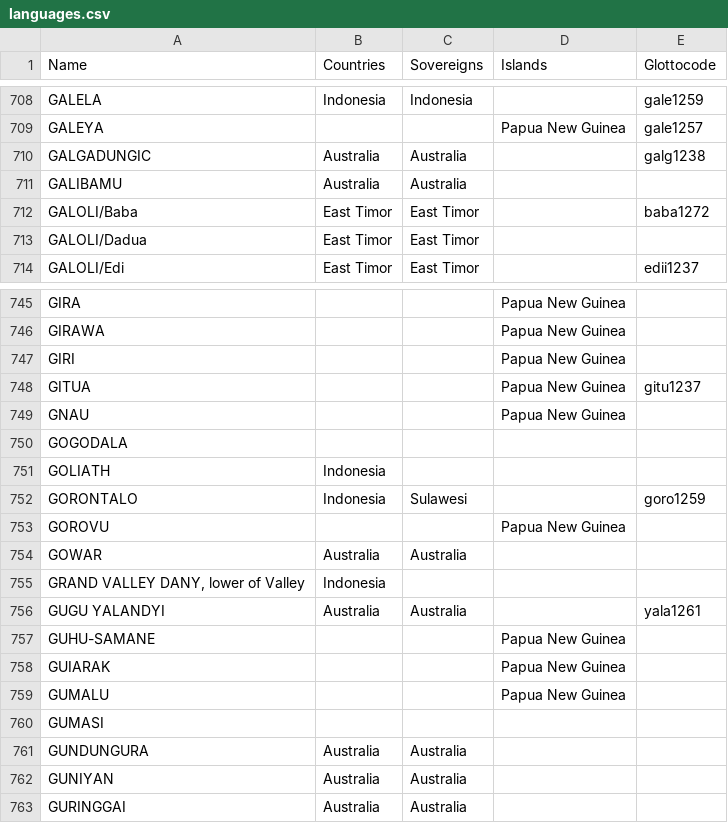
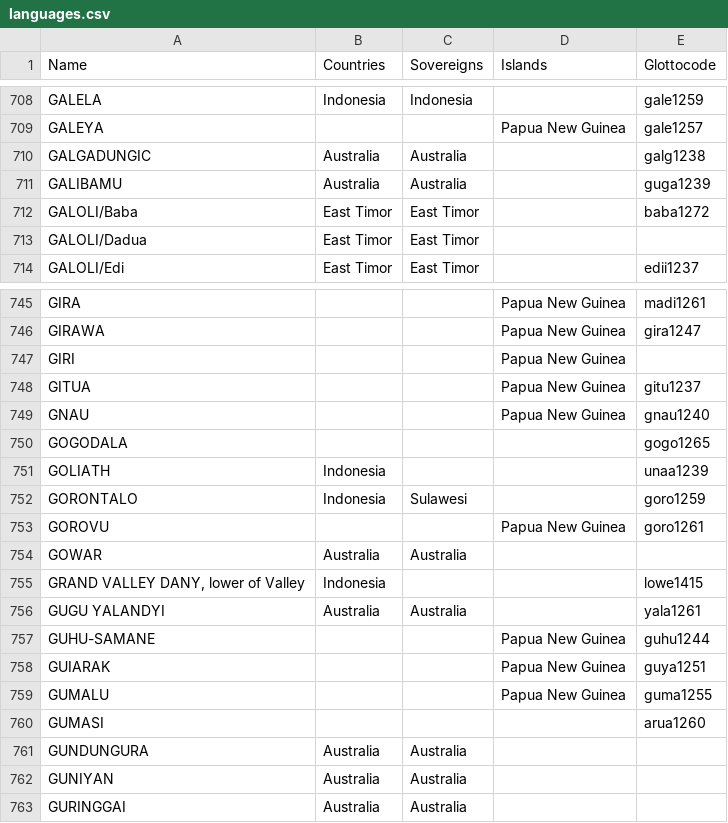
Before and after one commit to cldf-datasets/languageatlasofthepacificarea, a CSV file: etc/languages.csv, drawn as a sheet; only a part is shown, gaps mark what is left out; the diff covers the shown part only; the diff names each change by its address in the sheet, - before the commit and + after, or states it on an @@ line.

Commit message:
more glottocodes

```diff
--- a/etc/languages.csv
+++ b/etc/languages.csv
-E711 (Glottocode): (empty)
+E711 (Glottocode): guga1239
-E745 (Glottocode): (empty)
+E745 (Glottocode): madi1261
-E746 (Glottocode): (empty)
+E746 (Glottocode): gira1247
-E749 (Glottocode): (empty)
+E749 (Glottocode): gnau1240
-E750 (Glottocode): (empty)
+E750 (Glottocode): gogo1265
-E751 (Glottocode): (empty)
+E751 (Glottocode): unaa1239
-E753 (Glottocode): (empty)
+E753 (Glottocode): goro1261
-E755 (Glottocode): (empty)
+E755 (Glottocode): lowe1415
-E757 (Glottocode): (empty)
+E757 (Glottocode): guhu1244
-E758 (Glottocode): (empty)
+E758 (Glottocode): guya1251
-E759 (Glottocode): (empty)
+E759 (Glottocode): guma1255
-E760 (Glottocode): (empty)
+E760 (Glottocode): arua1260
```
Also changed, not shown: 25 edited cells elsewhere in this file.
